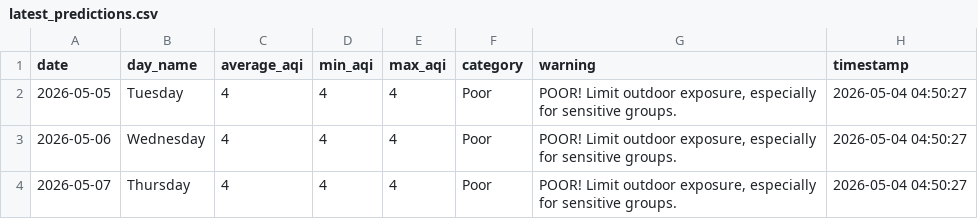
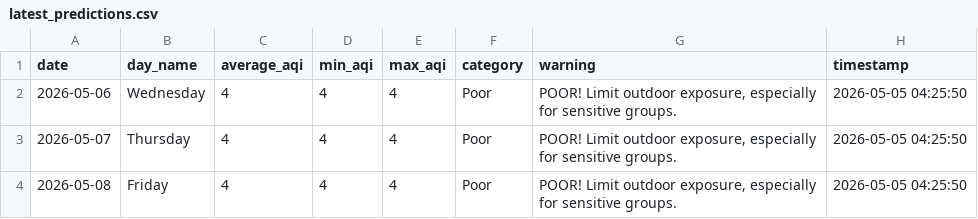
Before and after one commit to saqibahmadsiddiqui/aqi-forecasting-system, a CSV file: data/processed/latest_predictions.csv, drawn as a sheet.

```diff
--- a/data/processed/latest_predictions.csv
+++ b/data/processed/latest_predictions.csv
@@ -1,4 +1,4 @@
 date,day_name,average_aqi,min_aqi,max_aqi,category,warning,timestamp
-2026-05-05,Tuesday,4,4,4,Poor,"POOR! Limit outdoor exposure, especially for sensitive groups.",2026-05-04 04:50:27
-2026-05-06,Wednesday,4,4,4,Poor,"POOR! Limit outdoor exposure, especially for sensitive groups.",2026-05-04 04:50:27
-2026-05-07,Thursday,4,4,4,Poor,"POOR! Limit outdoor exposure, especially for sensitive groups.",2026-05-04 04:50:27
+2026-05-06,Wednesday,4,4,4,Poor,"POOR! Limit outdoor exposure, especially for sensitive groups.",2026-05-05 04:25:50
+2026-05-07,Thursday,4,4,4,Poor,"POOR! Limit outdoor exposure, especially for sensitive groups.",2026-05-05 04:25:50
+2026-05-08,Friday,4,4,4,Poor,"POOR! Limit outdoor exposure, especially for sensitive groups.",2026-05-05 04:25:50
```
Also changed, not shown: data/processed/model_comparison.csv.
